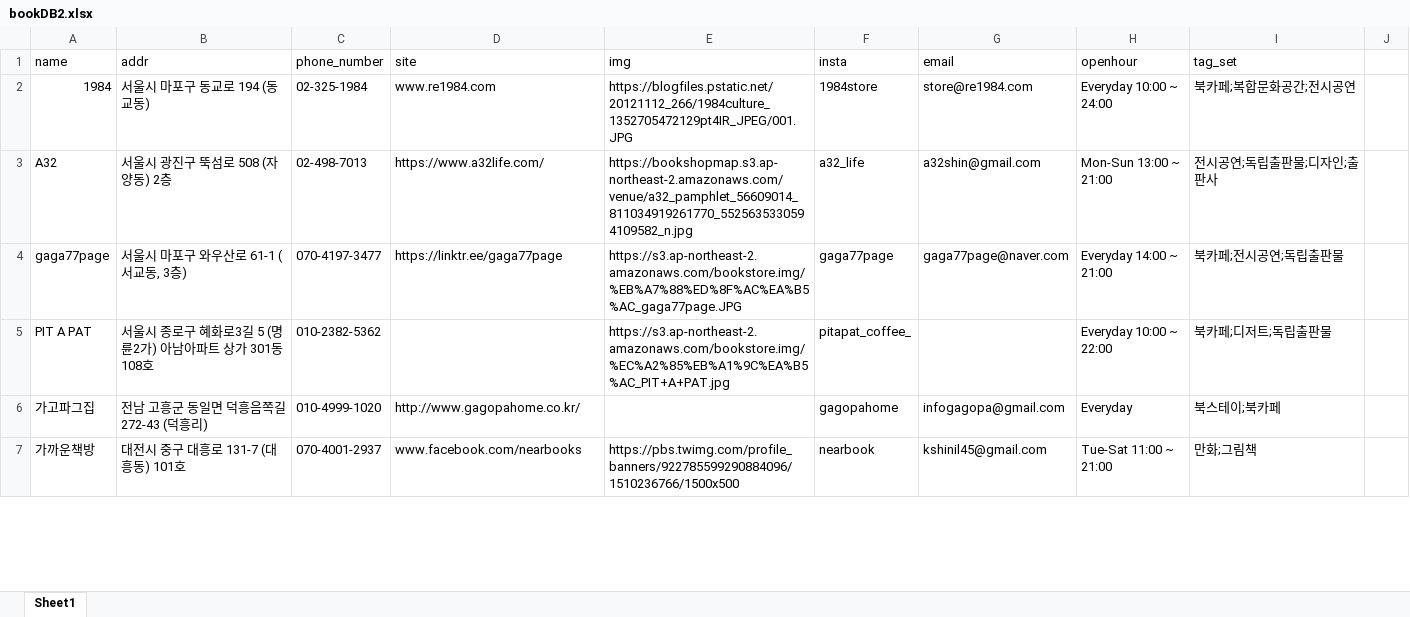
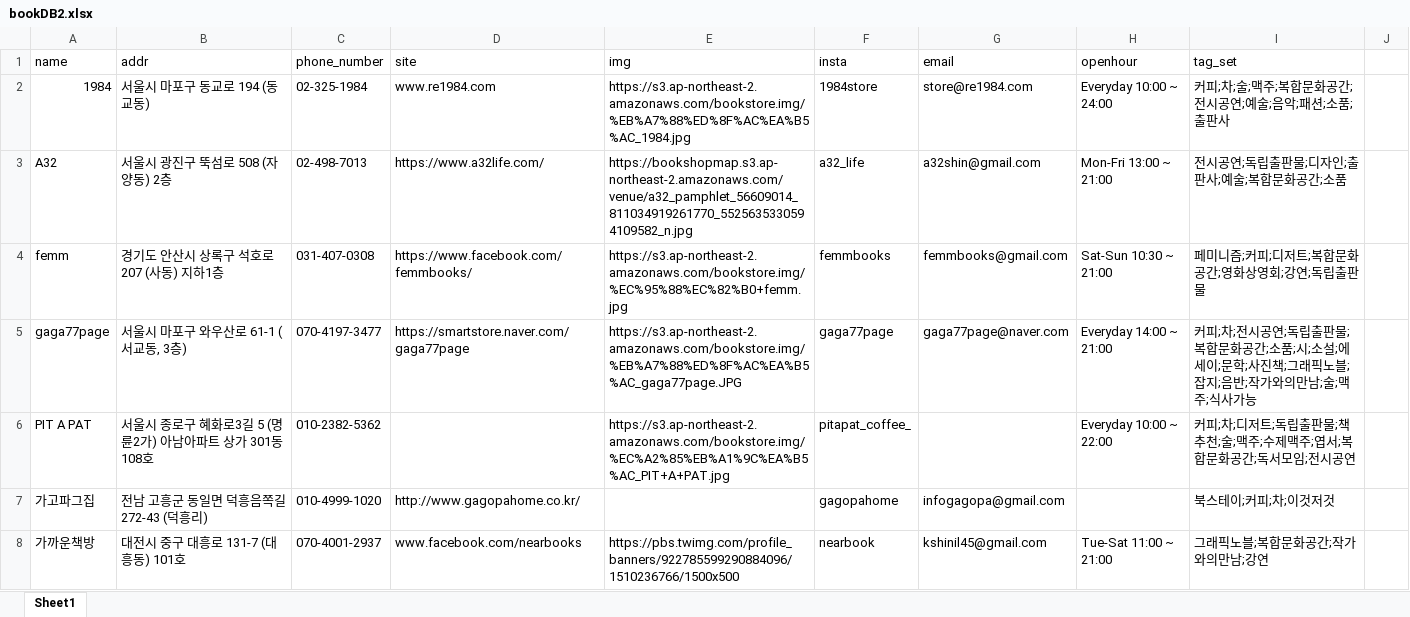
Before and after one commit to Haesun-Pyeon/real-dnb, an Excel workbook: bookDB2.xlsx, sheet Sheet1, drawn as a sheet; only a part is shown; values as stored, in another font and other column widths than the file's, no cell formats; addresses are those after the commit; the diff covers the shown part only; the diff names each change by its address in the sheet, - before the commit and + after, or states it on an @@ line.

```diff
--- a/bookDB2.xlsx (sheet Sheet1)
+++ b/bookDB2.xlsx (sheet Sheet1)
-E2 (img): https://blogfiles.pstatic.net/20121112_266/1984culture_1352705472129pt4IR_JPEG/001.JPG
+E2 (img): https://s3.ap-northeast-2.amazonaws.com/bookstore.img/%EB%A7%88%ED%8F%AC%EA%B5%AC_1984.jpg
-I2 (tag_set): 북카페;복합문화공간;전시공연
+I2 (tag_set): 커피;차;술;맥주;복합문화공간;전시공연;예술;음악;패션;소품;출판사
-H3 (openhour): Mon-Sun 13:00 ~ 21:00
+H3 (openhour): Mon-Fri 13:00 ~ 21:00
-I3 (tag_set): 전시공연;독립출판물;디자인;출판사
+I3 (tag_set): 전시공연;독립출판물;디자인;출판사;예술;복합문화공간;소품
+row 4: femm | 경기도 안산시 상록구 석호로 207 (사동) 지하1층 | 031-407-0308 | https://www.facebook.com/femmbooks/ | https://s3.ap-northeast-2.amazonaws.com/bookstore.img/%EC%95%88%EC%82%B0+femm.jpg | femmbooks | femmbooks@gmail.com | Sat-Sun 10:30 ~ 21:00 | 페미니즘;커피;디저트;복합문화공간;영화상영회;강연;독립출판물
-D5 (site): https://linktr.ee/gaga77page
+D5 (site): https://smartstore.naver.com/gaga77page
-I5 (tag_set): 북카페;전시공연;독립출판물
+I5 (tag_set): 커피;차;전시공연;독립출판물;복합문화공간;소품;시;소설;에세이;문학;사진책;그래픽노블;잡지;음반;작가와의만남;술;맥주;식사가능
-I6 (tag_set): 북카페;디저트;독립출판물
+I6 (tag_set): 커피;차;디저트;독립출판물;책추천;술;맥주;수제맥주;엽서;복합문화공간;독서모임;전시공연
-H7 (openhour): Everyday
+H7 (openhour): (empty)
-I7 (tag_set): 북스테이;북카페
+I7 (tag_set): 북스테이;커피;차;이것저것
-I8 (tag_set): 만화;그림책
+I8 (tag_set): 그래픽노블;복합문화공간;작가와의만남;강연
```
Also changed, not shown: 9 added rows, 25 removed rows and 483 edited cells elsewhere in this sheet, cell formats, 3 other files.
